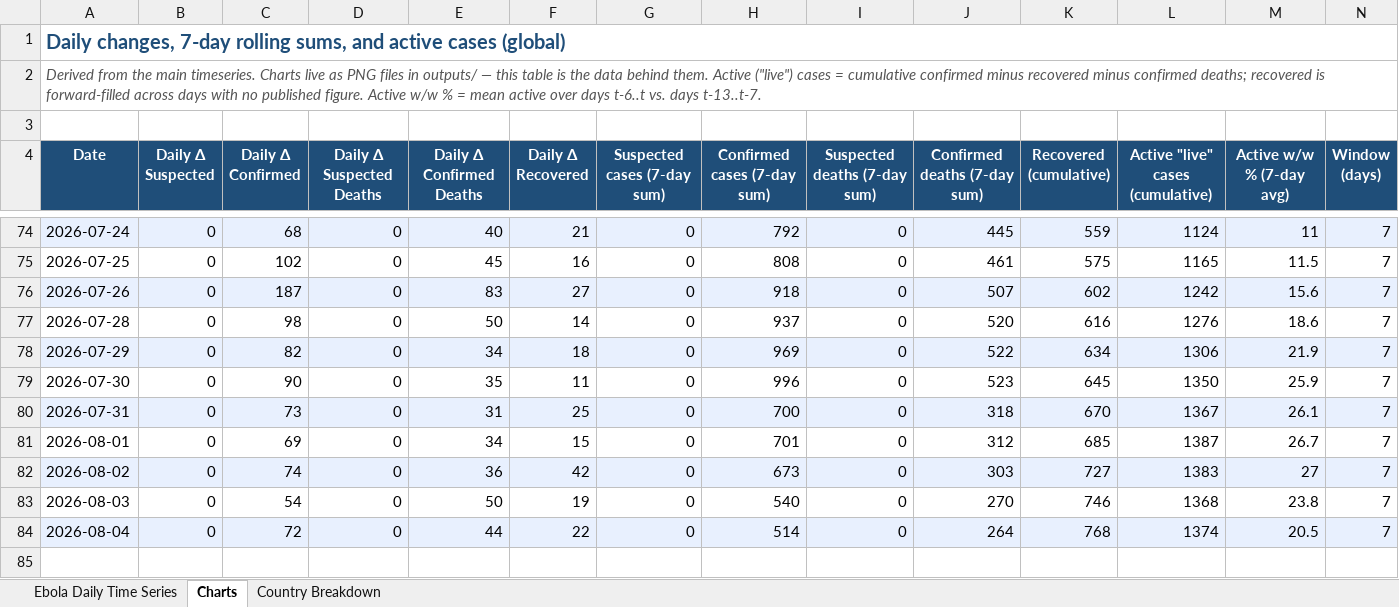
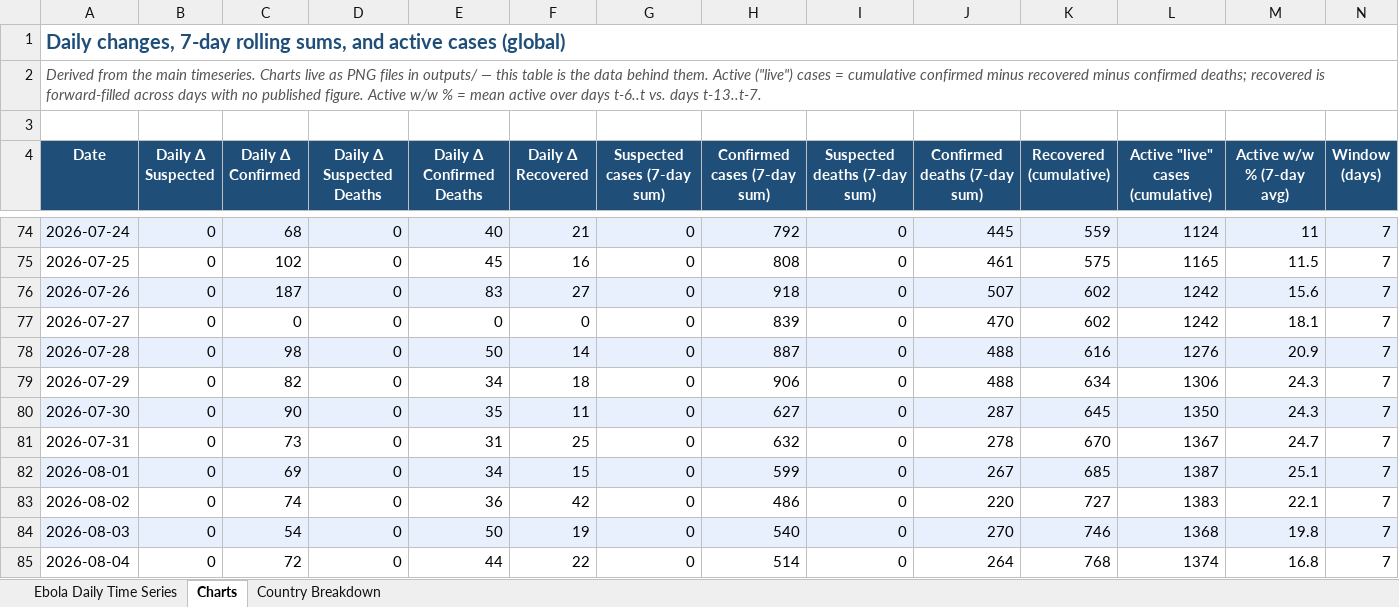
Before and after one commit to webbegole/ebola-bundibugyo-tracker-2026, an Excel workbook: outputs/ebola_timeseries.xlsx, sheet Charts, drawn as a sheet; only a part is shown, gaps mark what is left out; values as stored, in another font and other column widths than the file's, no borders; addresses are those after the commit; the diff names each change by its address in the sheet, - before the commit and + after, or states it on an @@ line.

Commit message:
Fill 27 July as carry-forward per Web's call; repair spliced text in 31 July source cells

```diff
--- a/outputs/ebola_timeseries.xlsx (sheet Charts)
+++ b/outputs/ebola_timeseries.xlsx (sheet Charts)
+row 77: 2026-07-27 | 0 | 0 | 0 | 0 | 0 | 0 | 839 | 0 | 470 | 602 | 1242 | 18.1 | 7
-A78:N78 fill: none
+A78:N78 fill: #E8F0FE
-H78 (Confirmed cases (7-day sum)): 937
+H78 (Confirmed cases (7-day sum)): 887
-J78 (Confirmed deaths (7-day sum)): 520
+J78 (Confirmed deaths (7-day sum)): 488
-M78 (Active w/w % (7-day avg)): 18.6
+M78 (Active w/w % (7-day avg)): 20.9
-A79:N79 fill: #E8F0FE
+A79:N79 fill: none
-H79 (Confirmed cases (7-day sum)): 969
+H79 (Confirmed cases (7-day sum)): 906
-J79 (Confirmed deaths (7-day sum)): 522
+J79 (Confirmed deaths (7-day sum)): 488
-M79 (Active w/w % (7-day avg)): 21.9
+M79 (Active w/w % (7-day avg)): 24.3
-A80:N80 fill: none
+A80:N80 fill: #E8F0FE
-H80 (Confirmed cases (7-day sum)): 996
+H80 (Confirmed cases (7-day sum)): 627
-J80 (Confirmed deaths (7-day sum)): 523
+J80 (Confirmed deaths (7-day sum)): 287
-M80 (Active w/w % (7-day avg)): 25.9
+M80 (Active w/w % (7-day avg)): 24.3
-A81:N81 fill: #E8F0FE
+A81:N81 fill: none
-H81 (Confirmed cases (7-day sum)): 700
+H81 (Confirmed cases (7-day sum)): 632
-J81 (Confirmed deaths (7-day sum)): 318
+J81 (Confirmed deaths (7-day sum)): 278
-M81 (Active w/w % (7-day avg)): 26.1
+M81 (Active w/w % (7-day avg)): 24.7
-A82:N82 fill: none
+A82:N82 fill: #E8F0FE
-H82 (Confirmed cases (7-day sum)): 701
+H82 (Confirmed cases (7-day sum)): 599
-J82 (Confirmed deaths (7-day sum)): 312
+J82 (Confirmed deaths (7-day sum)): 267
-M82 (Active w/w % (7-day avg)): 26.7
+M82 (Active w/w % (7-day avg)): 25.1
-A83:N83 fill: #E8F0FE
+A83:N83 fill: none
-H83 (Confirmed cases (7-day sum)): 673
+H83 (Confirmed cases (7-day sum)): 486
-J83 (Confirmed deaths (7-day sum)): 303
+J83 (Confirmed deaths (7-day sum)): 220
-M83 (Active w/w % (7-day avg)): 27
+M83 (Active w/w % (7-day avg)): 22.1
-A84:N84 fill: none
+A84:N84 fill: #E8F0FE
-M84 (Active w/w % (7-day avg)): 23.8
+M84 (Active w/w % (7-day avg)): 19.8
-A85:N85 fill: #E8F0FE
+A85:N85 fill: none
-M85 (Active w/w % (7-day avg)): 20.5
+M85 (Active w/w % (7-day avg)): 16.8
```
Also changed, not shown: sheet Ebola Daily Time Series, sheet Country Breakdown, 11 other files.
